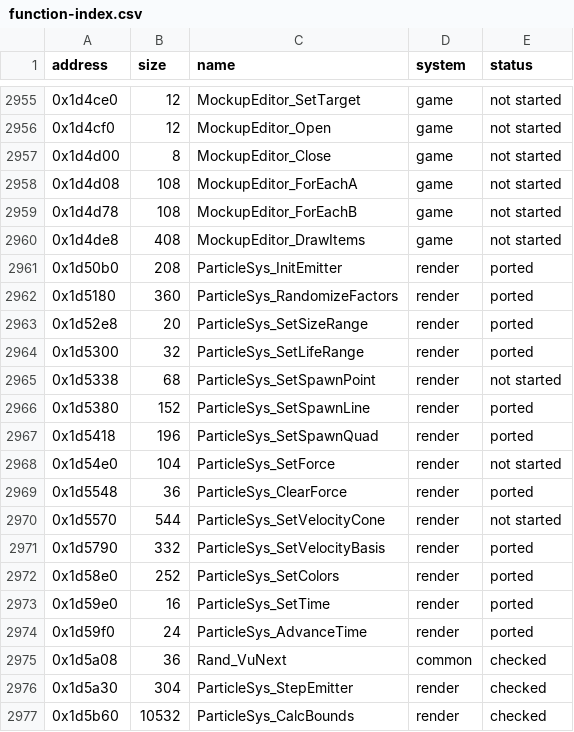
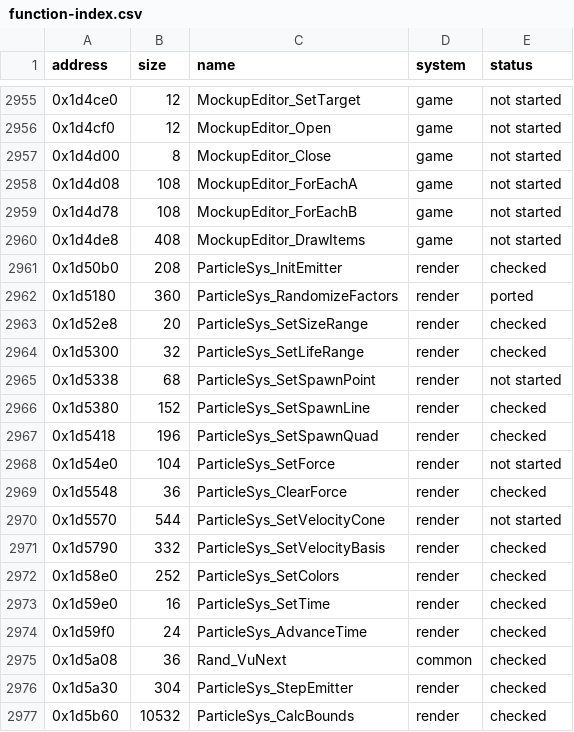
Before and after one commit to irregulur/SSX-TRICKY-RUST-REWRITE, a CSV file: tricky-rs/docs/function-index.csv, drawn as a sheet; only a part is shown, gaps mark what is left out.

Commit message:
X3c: ParticleSys_CalcBounds doubles the life spread first (one ulp); the emitter test passes, its setters checked
irregulur/lynx

```diff
--- a/tricky-rs/docs/function-index.csv
+++ b/tricky-rs/docs/function-index.csv
@@ -2960,16 +2960,16 @@ address,size,name,system,status
 0x1d4de8,408,MockupEditor_DrawItems,game,not started
-0x1d50b0,208,ParticleSys_InitEmitter,render,ported
+0x1d50b0,208,ParticleSys_InitEmitter,render,checked
 0x1d5180,360,ParticleSys_RandomizeFactors,render,ported
-0x1d52e8,20,ParticleSys_SetSizeRange,render,ported
-0x1d5300,32,ParticleSys_SetLifeRange,render,ported
+0x1d52e8,20,ParticleSys_SetSizeRange,render,checked
+0x1d5300,32,ParticleSys_SetLifeRange,render,checked
 0x1d5338,68,ParticleSys_SetSpawnPoint,render,not started
-0x1d5380,152,ParticleSys_SetSpawnLine,render,ported
-0x1d5418,196,ParticleSys_SetSpawnQuad,render,ported
+0x1d5380,152,ParticleSys_SetSpawnLine,render,checked
+0x1d5418,196,ParticleSys_SetSpawnQuad,render,checked
 0x1d54e0,104,ParticleSys_SetForce,render,not started
-0x1d5548,36,ParticleSys_ClearForce,render,ported
+0x1d5548,36,ParticleSys_ClearForce,render,checked
 0x1d5570,544,ParticleSys_SetVelocityCone,render,not started
-0x1d5790,332,ParticleSys_SetVelocityBasis,render,ported
-0x1d58e0,252,ParticleSys_SetColors,render,ported
-0x1d59e0,16,ParticleSys_SetTime,render,ported
-0x1d59f0,24,ParticleSys_AdvanceTime,render,ported
+0x1d5790,332,ParticleSys_SetVelocityBasis,render,checked
+0x1d58e0,252,ParticleSys_SetColors,render,checked
+0x1d59e0,16,ParticleSys_SetTime,render,checked
+0x1d59f0,24,ParticleSys_AdvanceTime,render,checked
 0x1d5a08,36,Rand_VuNext,common,checked
```
Also changed, not shown: 2 other files.
